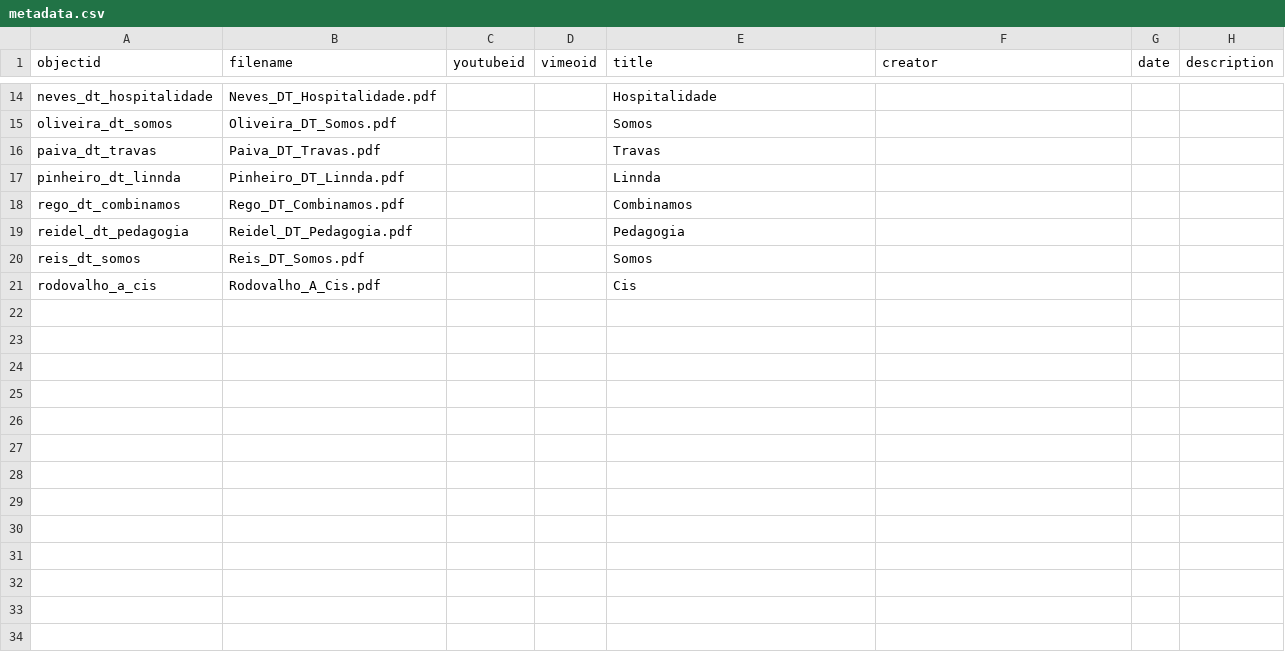
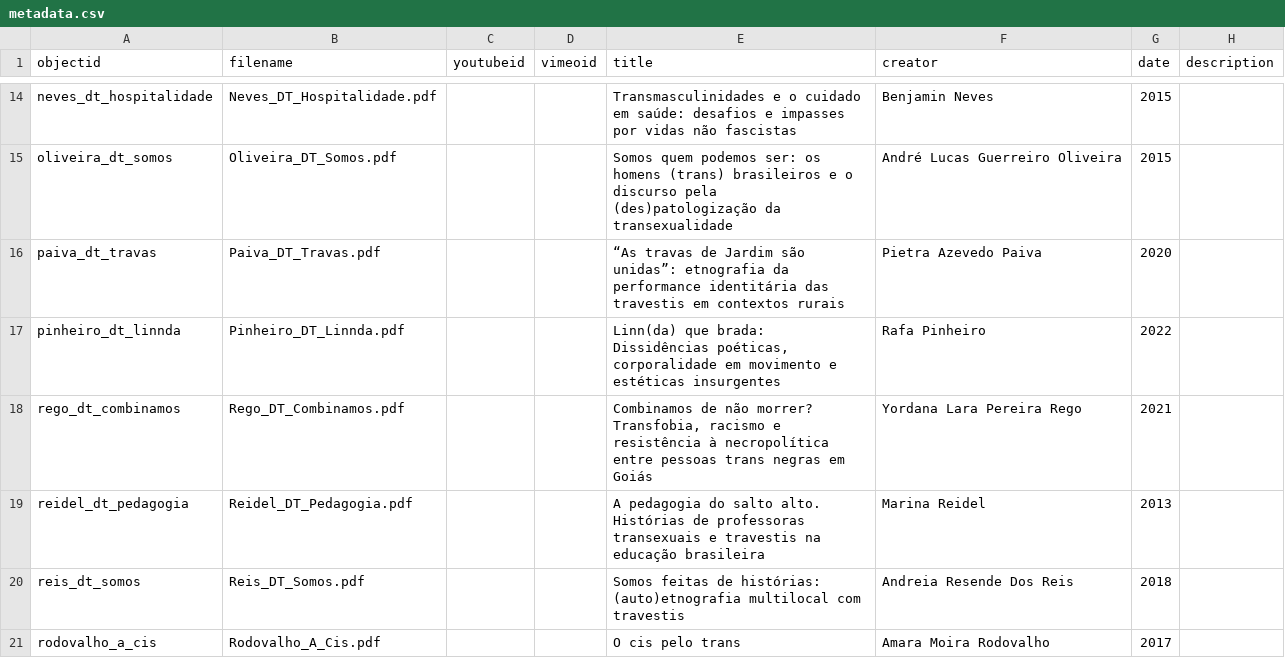
Before and after one commit to brumedezembro/cbmain, a CSV file: assets/metadata.csv, drawn as a sheet; only a part is shown, gaps mark what is left out; the diff covers the shown part only; the diff names each change by its address in the sheet, - before the commit and + after, or states it on an @@ line.

```diff
--- a/assets/metadata.csv
+++ b/assets/metadata.csv
-E14 (title): Hospitalidade
+E14 (title): Transmasculinidades e o cuidado em saúde: desafios e impasses por vidas não fascistas
-F14 (creator): (empty)
+F14 (creator): Benjamin Neves
-G14:G15 (date): (empty)
+G14:G15 (date): 2015
-E15 (title): Somos
+E15 (title): Somos quem podemos ser: os homens (trans) brasileiros e o discurso pela (des)patologização da transexualidade
-F15 (creator): (empty)
+F15 (creator): André Lucas Guerreiro Oliveira
-E16 (title): Travas
+E16 (title): “As travas de Jardim são unidas”: etnografia da performance identitária das travestis em contextos rurais
-F16 (creator): (empty)
+F16 (creator): Pietra Azevedo Paiva
-G16 (date): (empty)
+G16 (date): 2020
-E17 (title): Linnda
+E17 (title): Linn(da) que brada: Dissidências poéticas, corporalidade em movimento e estéticas insurgentes
-F17 (creator): (empty)
+F17 (creator): Rafa Pinheiro
-G17 (date): (empty)
+G17 (date): 2022
-E18 (title): Combinamos
+E18 (title): Combinamos de não morrer? Transfobia, racismo e resistência à necropolítica entre pessoas trans negras em Goiás
-F18 (creator): (empty)
+F18 (creator): Yordana Lara Pereira Rego
-G18 (date): (empty)
+G18 (date): 2021
-E19 (title): Pedagogia
+E19 (title): A pedagogia do salto alto. Histórias de professoras transexuais e travestis na educação brasileira
-F19 (creator): (empty)
+F19 (creator): Marina Reidel
-G19 (date): (empty)
+G19 (date): 2013
-E20 (title): Somos
+E20 (title): Somos feitas de histórias: (auto)etnografia multilocal com travestis
-F20 (creator): (empty)
+F20 (creator): Andreia Resende Dos Reis
-G20 (date): (empty)
+G20 (date): 2018
-E21 (title): Cis
+E21 (title): O cis pelo trans
-F21 (creator): (empty)
+F21 (creator): Amara Moira Rodovalho
-G21 (date): (empty)
+G21 (date): 2017
```
Also changed, not shown: 36 edited cells elsewhere in this file, 1 other file.
